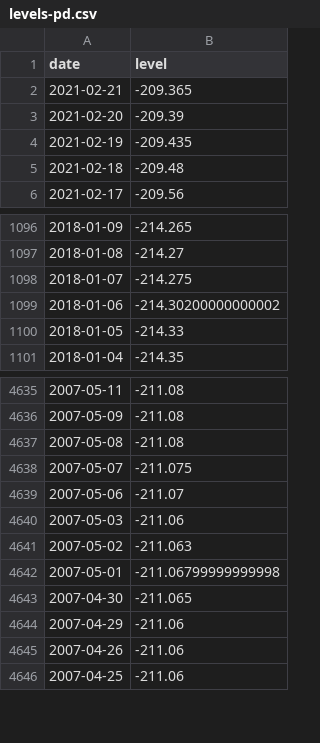
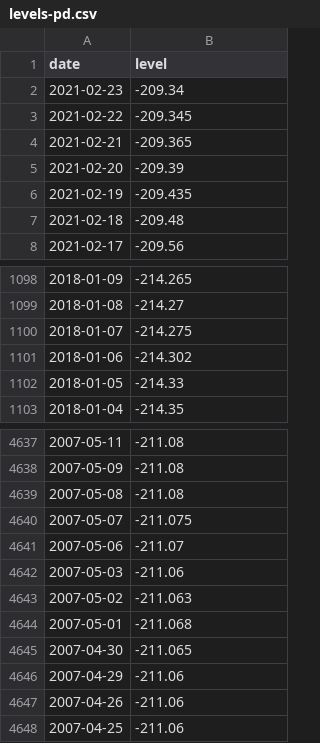
Before and after one commit to brianoflondon/kinneret, a CSV file: data/levels-pd.csv, drawn as a sheet; only a part is shown, gaps mark what is left out.

```diff
--- a/data/levels-pd.csv
+++ b/data/levels-pd.csv
@@ -1,2 +1,4 @@
 date,level
+2021-02-23,-209.34
+2021-02-22,-209.345
 2021-02-21,-209.365
@@ -1098,3 +1100,3 @@ date,level
 2018-01-07,-214.275
-2018-01-06,-214.30200000000002
+2018-01-06,-214.302
 2018-01-05,-214.33
@@ -4641,3 +4643,3 @@ date,level
 2007-05-02,-211.063
-2007-05-01,-211.06799999999998
+2007-05-01,-211.068
 2007-04-30,-211.065
```
Also changed, not shown: 4 other files.
